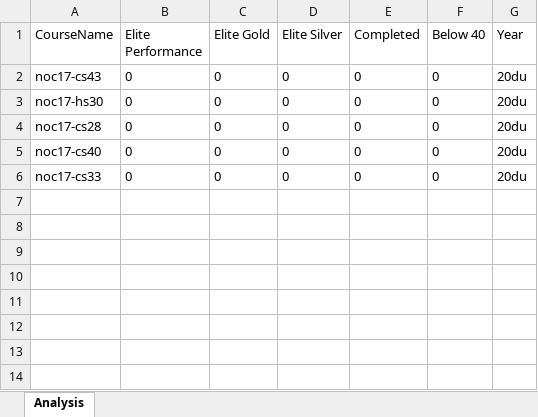
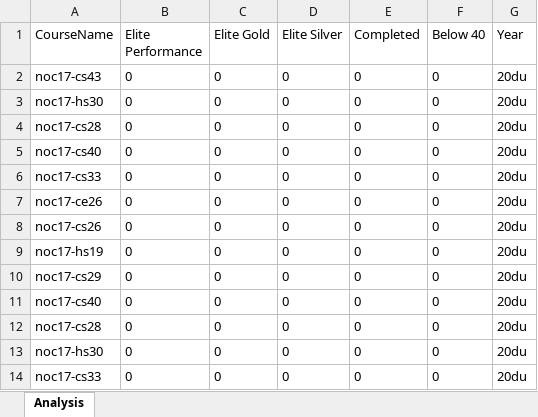
Before and after one commit to njain369/AnalysingExcelsheet, an Excel workbook: analysis.xlsx, sheet Analysis, drawn as a sheet; values as stored, in another font and other column widths than the file's, no borders; the diff names each change by its address in the sheet, - before the commit and + after, or states it on an @@ line.

```diff
--- a/analysis.xlsx (sheet Analysis)
+++ b/analysis.xlsx (sheet Analysis)
+row 7: noc17-ce26 | 0 | 0 | 0 | 0 | 0 | 20du
+row 8: noc17-cs26 | 0 | 0 | 0 | 0 | 0 | 20du
+row 9: noc17-hs19 | 0 | 0 | 0 | 0 | 0 | 20du
+row 10: noc17-cs29 | 0 | 0 | 0 | 0 | 0 | 20du
+row 11: noc17-cs40 | 0 | 0 | 0 | 0 | 0 | 20du
+row 12: noc17-cs28 | 0 | 0 | 0 | 0 | 0 | 20du
+row 13: noc17-hs30 | 0 | 0 | 0 | 0 | 0 | 20du
+row 14: noc17-cs33 | 0 | 0 | 0 | 0 | 0 | 20du
```
Also changed, not shown: anlaysis1.xlsx, 3 other files.
